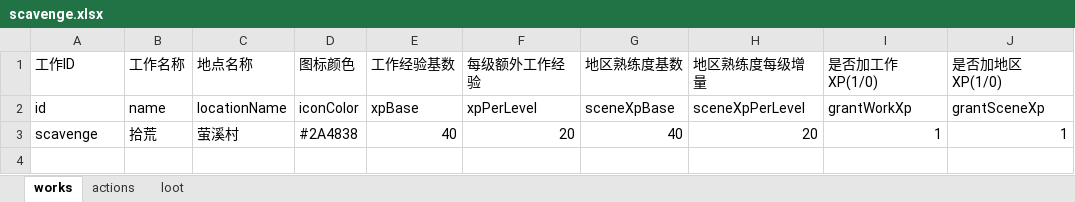
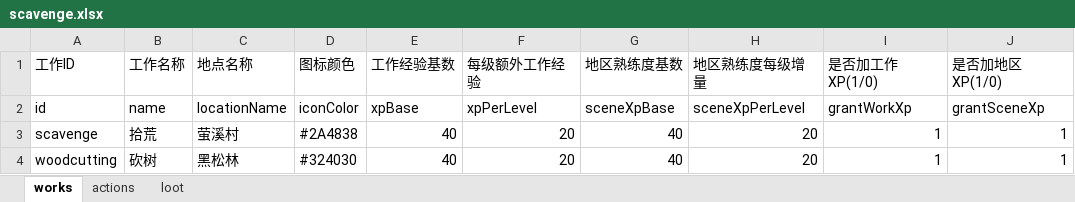
Before and after one commit to kurosawa0103/UniverIdle, an Excel workbook: Assets/Excel/scavenge.xlsx, sheet works, drawn as a sheet; values as stored, in another font and other column widths than the file's, no borders; the diff names each change by its address in the sheet, - before the commit and + after, or states it on an @@ line.

```diff
--- a/Assets/Excel/scavenge.xlsx (sheet works)
+++ b/Assets/Excel/scavenge.xlsx (sheet works)
+row 4: woodcutting | 砍树 | 黑松林 | #324030 | 40 | 20 | 40 | 20 | 1 | 1
```
Also changed, not shown: sheet actions, sheet loot, Assets/Excel/items.xlsx, 26 other files.
